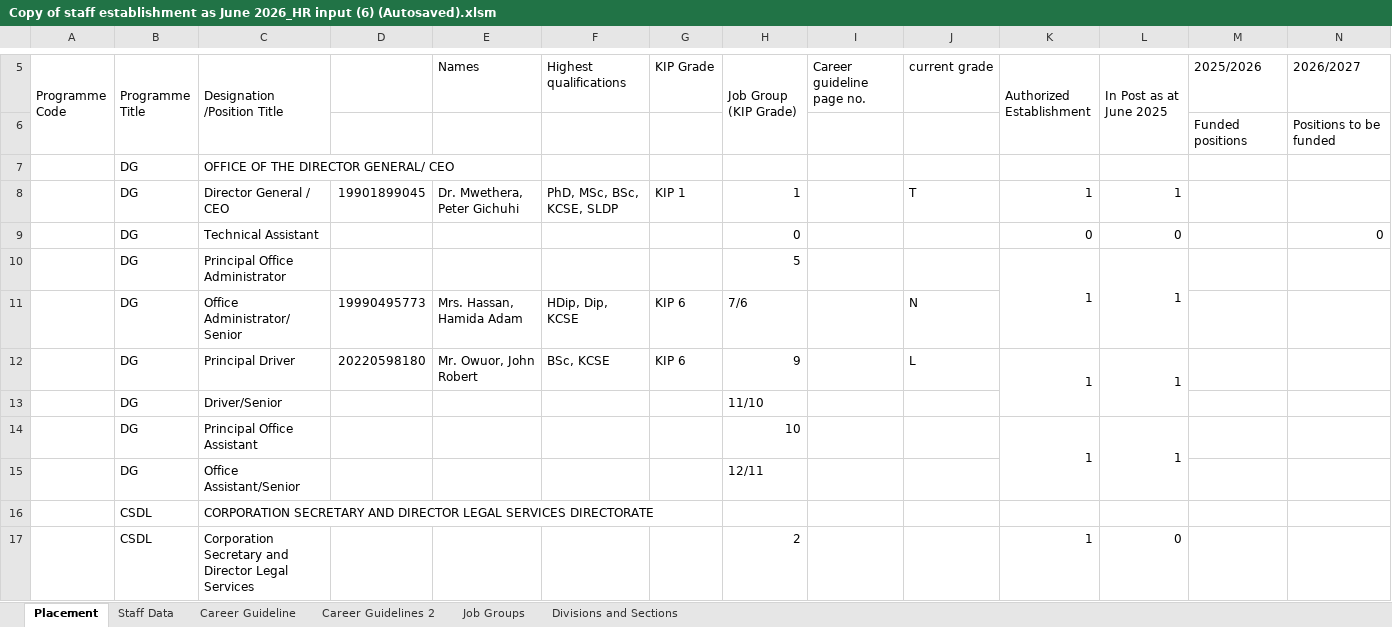
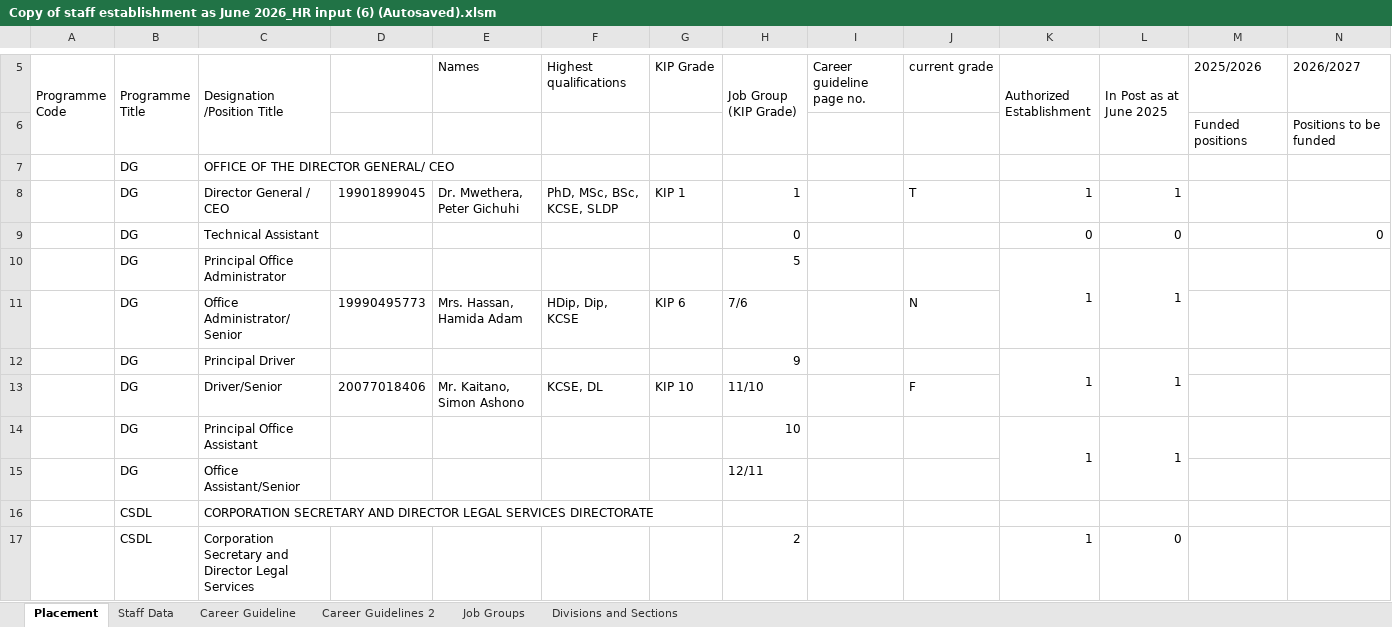
Before and after one commit to MwauraPatrick/DSAS, an Excel workbook: Projects/HR/placement (1)/Copy of staff establishment as June 2026_HR input (6) (Autosaved).xlsm, sheet Placement, drawn as a sheet; only a part is shown, gaps mark what is left out; values as stored, in another font and other column widths than the file's, no cell formats; removed rows and columns are numbered as before the commit, all else as after; rows hold the shown columns only; the diff covers the shown part only; the diff names each change by its address in the sheet, - before the commit and + after, or states it on an @@ line.

```diff
--- a/Projects/HR/placement (1)/Copy of staff establishment as June 2026_HR input (6) (Autosaved).xlsm (sheet Placement)
+++ b/Projects/HR/placement (1)/Copy of staff establishment as June 2026_HR input (6) (Autosaved).xlsm (sheet Placement)
-D12: 20220598180
+D12: (empty)
-E12 (Names): Mr. Owuor, John Robert
+E12 (Names): (empty)
-F12 (Highest qualifications): BSc, KCSE
+F12 (Highest qualifications): (empty)
-G12 (KIP Grade): KIP 6
+G12 (KIP Grade): (empty)
-J12 (current grade): L
+J12 (current grade): (empty)
-row 13:  | DG | Driver/Senior |  |  |  |  | 11/10
+row 13:  | DG | Driver/Senior | 20077018406 | Mr. Kaitano, Simon Ashono | KCSE, DL | KIP 10 | 11/10 |  | F
```
Also changed, not shown: 1 added row, 1 removed row, 83 edited cells and merged cells elsewhere in this sheet, sheet Divisions and Sections, sheet Staff Data, cell formats, formulas that keep their value, 26 other files.
